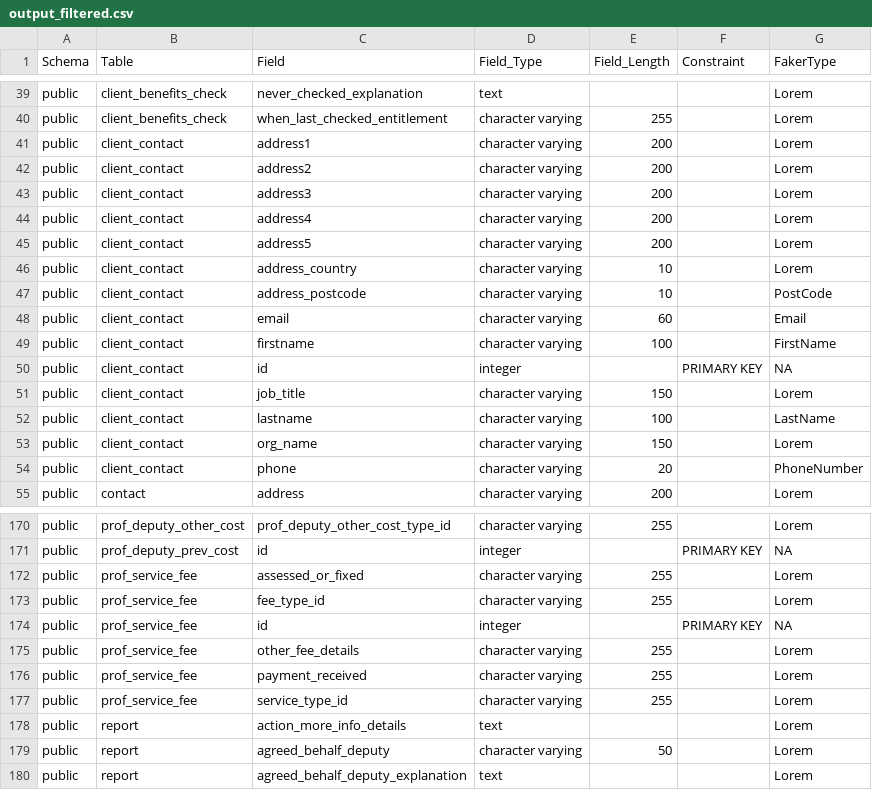
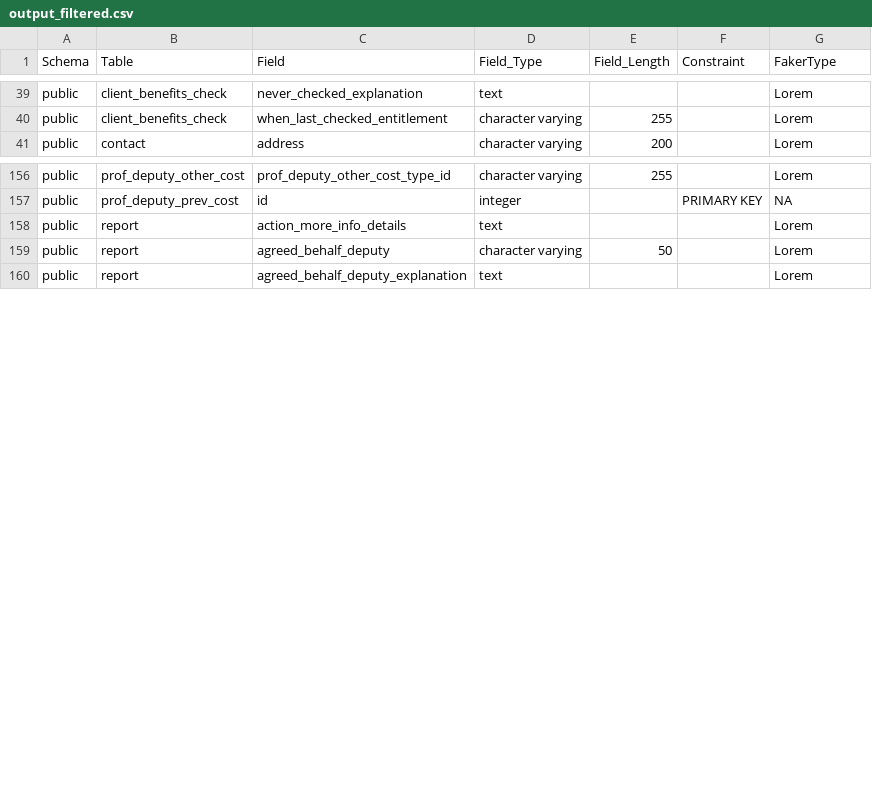
Before and after one commit to ministryofjustice/opg-digideps, a CSV file: orchestration/anonymisation/output_filtered.csv, drawn as a sheet; only a part is shown, gaps mark what is left out; the diff covers the shown part only.

```diff
--- a/orchestration/anonymisation/output_filtered.csv
+++ b/orchestration/anonymisation/output_filtered.csv
@@ -40,16 +40,2 @@ public,client_benefits_check,never_checked_explanation,text,,,Lorem
 public,client_benefits_check,when_last_checked_entitlement,character varying,255,,Lorem
-public,client_contact,address1,character varying,200,,Lorem
-public,client_contact,address2,character varying,200,,Lorem
-public,client_contact,address3,character varying,200,,Lorem
-public,client_contact,address4,character varying,200,,Lorem
-public,client_contact,address5,character varying,200,,Lorem
-public,client_contact,address_country,character varying,10,,Lorem
-public,client_contact,address_postcode,character varying,10,,PostCode
-public,client_contact,email,character varying,60,,Email
-public,client_contact,firstname,character varying,100,,FirstName
-public,client_contact,id,integer,,PRIMARY KEY,NA
-public,client_contact,job_title,character varying,150,,Lorem
-public,client_contact,lastname,character varying,100,,LastName
-public,client_contact,org_name,character varying,150,,Lorem
-public,client_contact,phone,character varying,20,,PhoneNumber
 public,contact,address,character varying,200,,Lorem
@@ -171,8 +157,2 @@ public,prof_deputy_other_cost,prof_deputy_other_cost_type_id,character varying,2
 public,prof_deputy_prev_cost,id,integer,,PRIMARY KEY,NA
-public,prof_service_fee,assessed_or_fixed,character varying,255,,Lorem
-public,prof_service_fee,fee_type_id,character varying,255,,Lorem
-public,prof_service_fee,id,integer,,PRIMARY KEY,NA
-public,prof_service_fee,other_fee_details,character varying,255,,Lorem
-public,prof_service_fee,payment_received,character varying,255,,Lorem
-public,prof_service_fee,service_type_id,character varying,255,,Lorem
 public,report,action_more_info_details,text,,,Lorem
```
Also changed, not shown: 3 added rows elsewhere in this file, orchestration/anonymisation/output_all.csv, 1 other file.
